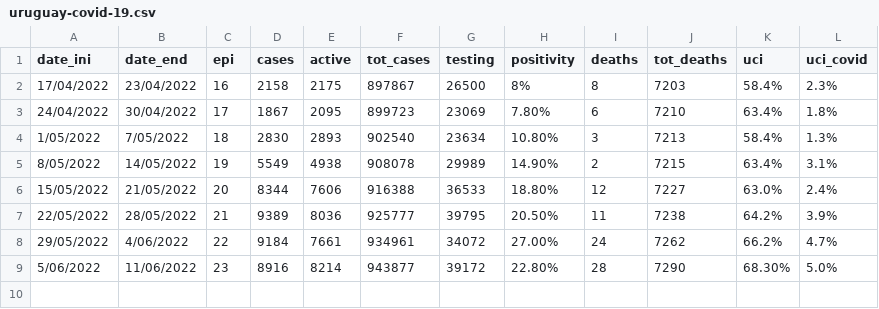
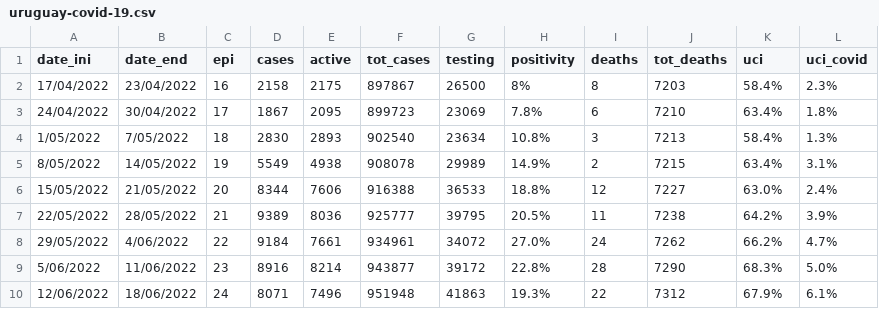
Before and after one commit to 3dgiordano/covid-19-uy-data, a CSV file: data/uruguay-covid-19.csv, drawn as a sheet.

Commit message:
Update data

```diff
--- a/data/uruguay-covid-19.csv
+++ b/data/uruguay-covid-19.csv
@@ -2,8 +2,9 @@ date_ini,date_end,epi,cases,active,tot_cases,testing,positivity,deaths,tot_death
 17/04/2022,23/04/2022,16,2158,2175,897867,26500,8%,8,7203,58.4%,2.3%
-24/04/2022,30/04/2022,17,1867,2095,899723,23069,7.80%,6,7210,63.4%,1.8%
-1/05/2022,7/05/2022,18,2830,2893,902540,23634,10.80%,3,7213,58.4%,1.3%
-8/05/2022,14/05/2022,19,5549,4938,908078,29989,14.90%,2,7215,63.4%,3.1%
-15/05/2022,21/05/2022,20,8344,7606,916388,36533,18.80%,12,7227,63.0%,2.4%
-22/05/2022,28/05/2022,21,9389,8036,925777,39795,20.50%,11,7238,64.2%,3.9%
-29/05/2022,4/06/2022,22,9184,7661,934961,34072,27.00%,24,7262,66.2%,4.7%
-5/06/2022,11/06/2022,23,8916,8214,943877,39172,22.80%,28,7290,68.30%,5.0%
+24/04/2022,30/04/2022,17,1867,2095,899723,23069,7.8%,6,7210,63.4%,1.8%
+1/05/2022,7/05/2022,18,2830,2893,902540,23634,10.8%,3,7213,58.4%,1.3%
+8/05/2022,14/05/2022,19,5549,4938,908078,29989,14.9%,2,7215,63.4%,3.1%
+15/05/2022,21/05/2022,20,8344,7606,916388,36533,18.8%,12,7227,63.0%,2.4%
+22/05/2022,28/05/2022,21,9389,8036,925777,39795,20.5%,11,7238,64.2%,3.9%
+29/05/2022,4/06/2022,22,9184,7661,934961,34072,27.0%,24,7262,66.2%,4.7%
+5/06/2022,11/06/2022,23,8916,8214,943877,39172,22.8%,28,7290,68.3%,5.0%
+12/06/2022,18/06/2022,24,8071,7496,951948,41863,19.3%,22,7312,67.9%,6.1%
```
